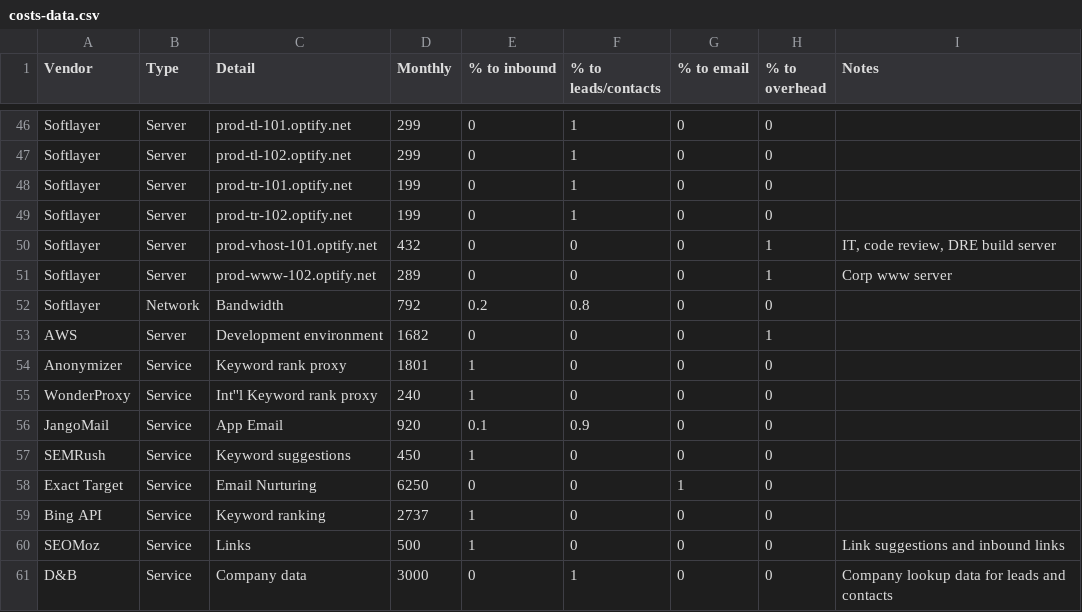
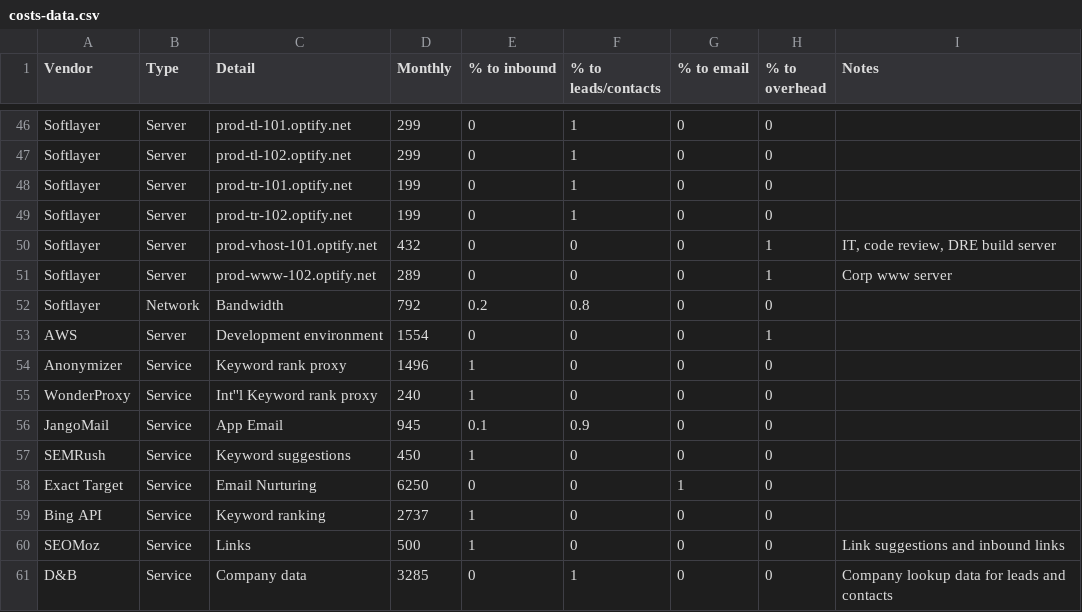
Before and after one commit to chundley/optymetrics, a CSV file: data_access/data_feed/costs-data.csv, drawn as a sheet; only a part is shown, gaps mark what is left out.

Commit message:
November data updates (jangomail estimated)

```diff
--- a/data_access/data_feed/costs-data.csv
+++ b/data_access/data_feed/costs-data.csv
@@ -52,6 +52,6 @@ Softlayer,Server,prod-www-102.optify.net,289,0,0,0,1,Corp www server
 Softlayer,Network,Bandwidth,792,0.2,0.8,0,0,
-AWS,Server,Development environment,1682,0,0,0,1,
-Anonymizer,Service,Keyword rank proxy,1801,1,0,0,0,
+AWS,Server,Development environment,1554,0,0,0,1,
+Anonymizer,Service,Keyword rank proxy,1496,1,0,0,0,
 WonderProxy,Service,Int''l Keyword rank proxy,240,1,0,0,0,
-JangoMail,Service,App Email,920,0.1,0.9,0,0,
+JangoMail,Service,App Email,945,0.1,0.9,0,0,
 SEMRush,Service,Keyword suggestions,450,1,0,0,0,
@@ -60,2 +60,2 @@ Bing API,Service,Keyword ranking,2737,1,0,0,0,
 SEOMoz,Service,Links,500,1,0,0,0,"Link suggestions and inbound links"
-D&B,Service,Company data,3000,0,1,0,0,"Company lookup data for leads and contacts"
+D&B,Service,Company data,3285,0,1,0,0,"Company lookup data for leads and contacts"
```
